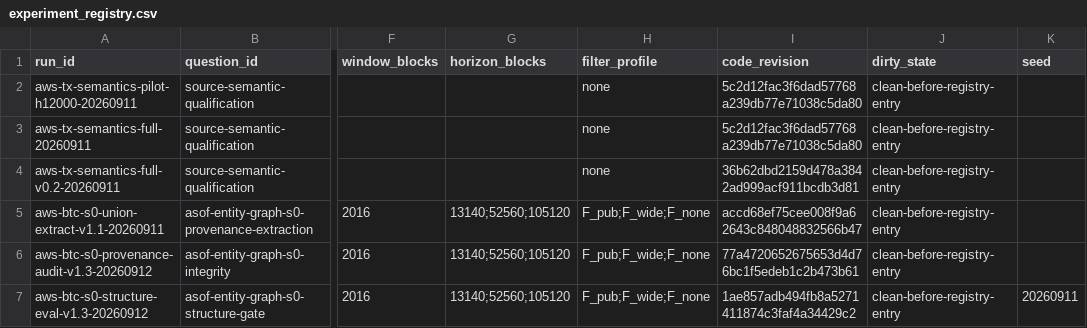
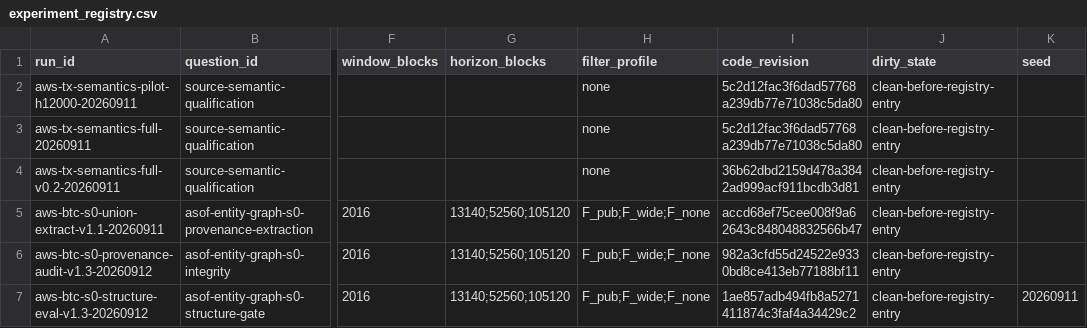
Before and after one commit to Tom919c/Bitcoin_Transaction_Identification, a CSV file: experiments/experiment_registry.csv, drawn as a sheet; only a part is shown, gaps mark what is left out; the diff names each change by its address in the sheet, - before the commit and + after, or states it on an @@ line.

Commit message:
exp: 更新S0审计代码绑定

```diff
--- a/experiments/experiment_registry.csv
+++ b/experiments/experiment_registry.csv
-I6 (code_revision): 77a4720652675653d4d76bc1f5edeb1c2b473b61
+I6 (code_revision): 982a3cfd55d24522e9330bd8ce413eb77188bf11
```
